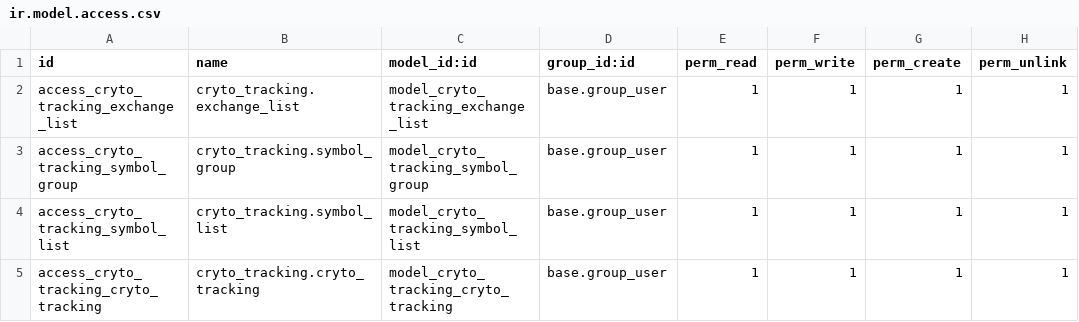
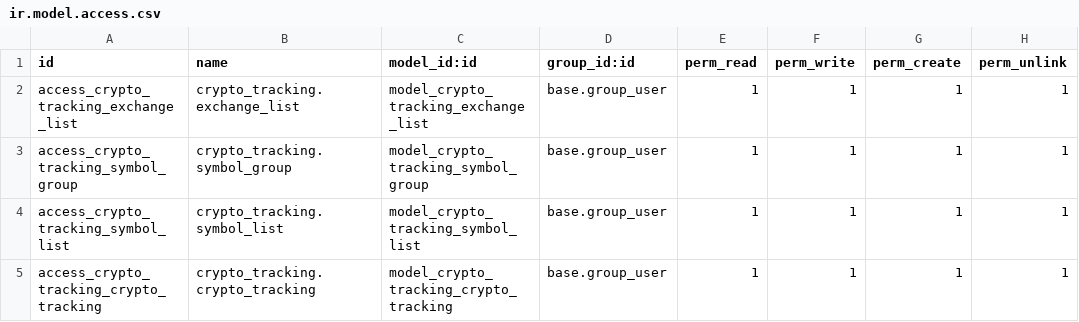
Before and after one commit to abe27/crypto_tracking, a CSV file: security/ir.model.access.csv, drawn as a sheet.

```diff
--- a/security/ir.model.access.csv
+++ b/security/ir.model.access.csv
@@ -1,5 +1,5 @@
 id,name,model_id:id,group_id:id,perm_read,perm_write,perm_create,perm_unlink
-access_cryto_tracking_exchange_list,cryto_tracking.exchange_list,model_cryto_tracking_exchange_list,base.group_user,1,1,1,1
-access_cryto_tracking_symbol_group,cryto_tracking.symbol_group,model_cryto_tracking_symbol_group,base.group_user,1,1,1,1
-access_cryto_tracking_symbol_list,cryto_tracking.symbol_list,model_cryto_tracking_symbol_list,base.group_user,1,1,1,1
-access_cryto_tracking_cryto_tracking,cryto_tracking.cryto_tracking,model_cryto_tracking_cryto_tracking,base.group_user,1,1,1,1
+access_crypto_tracking_exchange_list,crypto_tracking.exchange_list,model_crypto_tracking_exchange_list,base.group_user,1,1,1,1
+access_crypto_tracking_symbol_group,crypto_tracking.symbol_group,model_crypto_tracking_symbol_group,base.group_user,1,1,1,1
+access_crypto_tracking_symbol_list,crypto_tracking.symbol_list,model_crypto_tracking_symbol_list,base.group_user,1,1,1,1
+access_crypto_tracking_crypto_tracking,crypto_tracking.crypto_tracking,model_crypto_tracking_crypto_tracking,base.group_user,1,1,1,1
```
Also changed, not shown: 3 other files.
